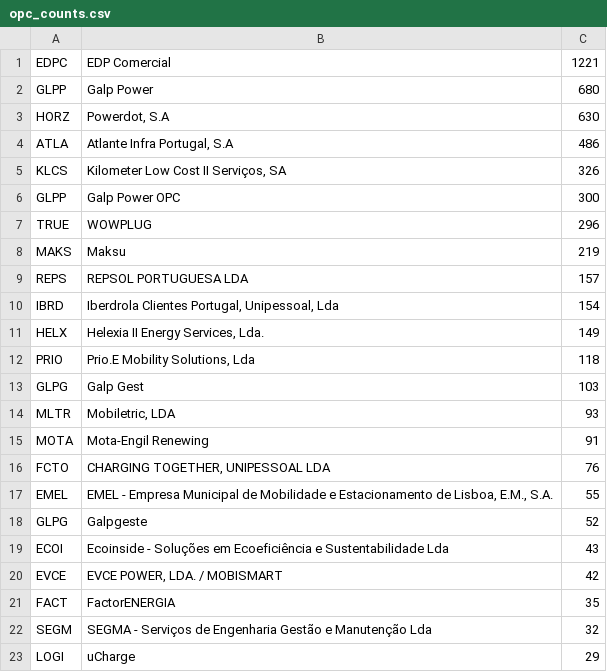
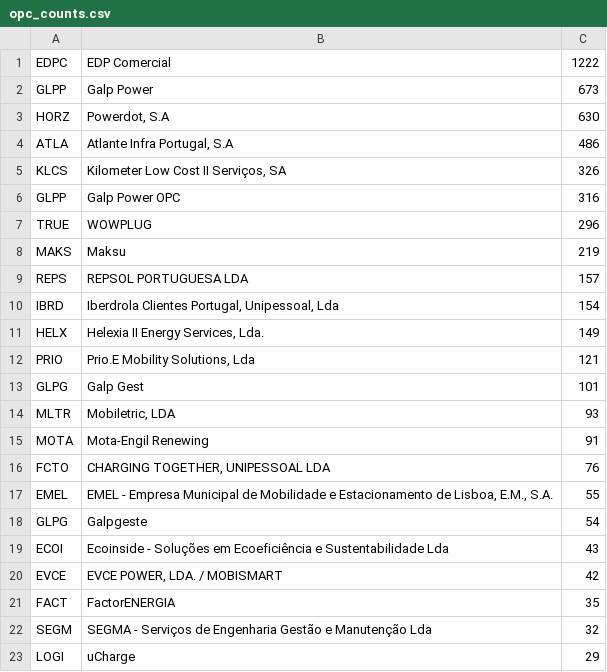
Before and after one commit to avataranedotas/get_NAP_mobie, a CSV file: opc_counts.csv, drawn as a sheet; only a part is shown.

```diff
--- a/opc_counts.csv
+++ b/opc_counts.csv
@@ -1,3 +1,3 @@
-EDPC;EDP Comercial;1221
-GLPP;Galp Power;680
+EDPC;EDP Comercial;1222
+GLPP;Galp Power;673
 HORZ;Powerdot, S.A;630
@@ -5,3 +5,3 @@ ATLA;Atlante Infra Portugal, S.A;486
 KLCS;Kilometer Low Cost II Serviços, SA;326
-GLPP;Galp Power OPC;300
+GLPP;Galp Power OPC;316
 TRUE;WOWPLUG;296
@@ -11,4 +11,4 @@ IBRD;Iberdrola Clientes Portugal, Unipessoal, Lda;154
 HELX;Helexia II Energy Services, Lda.;149
-PRIO;Prio.E Mobility Solutions, Lda;118
-GLPG;Galp Gest;103
+PRIO;Prio.E Mobility Solutions, Lda;121
+GLPG;Galp Gest;101
 MLTR;Mobiletric, LDA;93
@@ -17,3 +17,3 @@ FCTO;CHARGING TOGETHER, UNIPESSOAL LDA;76
 EMEL;EMEL - Empresa Municipal de Mobilidade e Estacionamento de Lisboa, E.M., S.A.;55
-GLPG;Galpgeste;52
+GLPG;Galpgeste;54
 ECOI;Ecoinside - Soluções em Ecoeficiência e Sustentabilidade Lda;43
```
Also changed, not shown: 5 other files.
